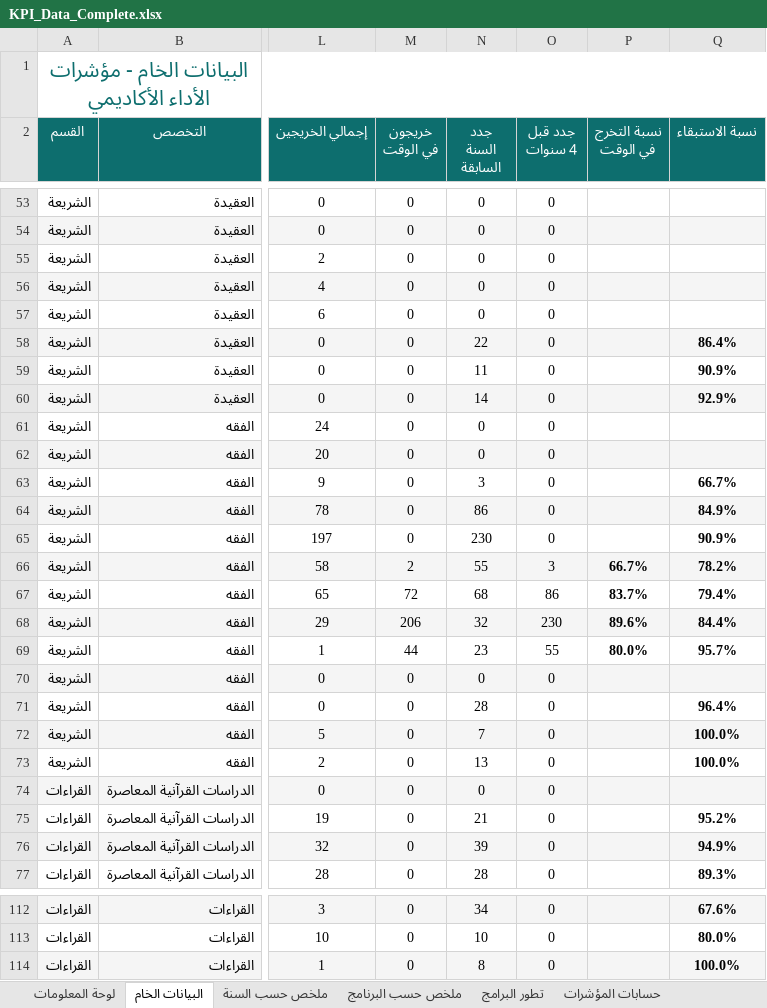
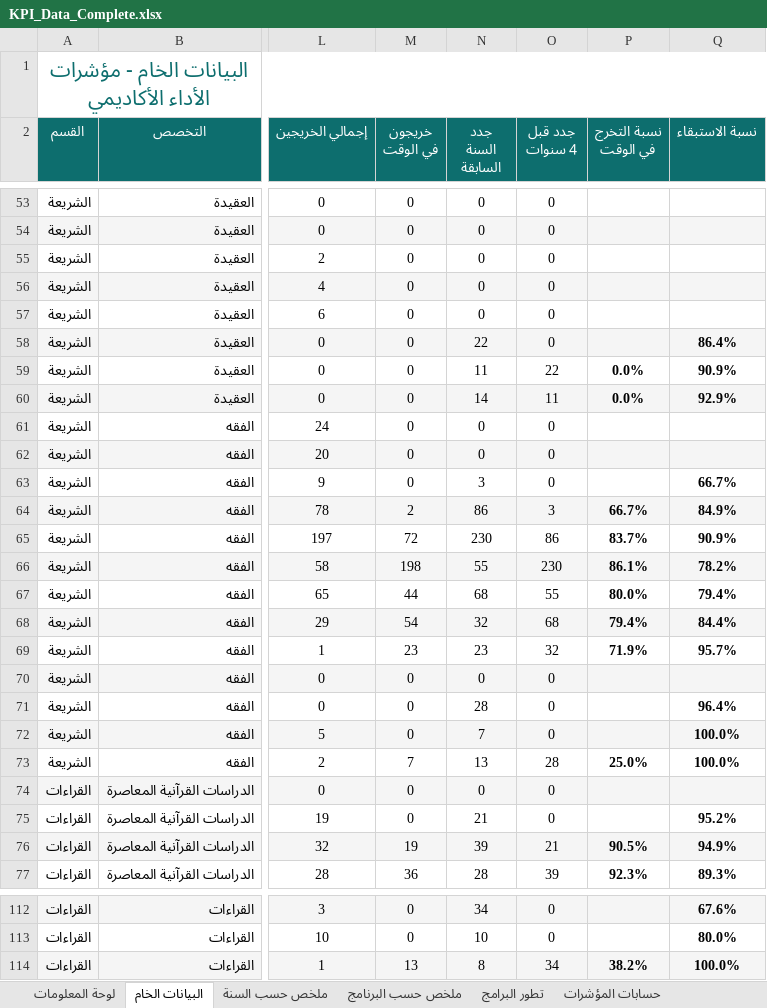
Before and after one commit to majed354/KPI_TaifShare3h, an Excel workbook: data/KPI_Data_Complete.xlsx, sheet البيانات الخام, drawn as a sheet; only a part is shown, gaps mark what is left out; values as stored, in another font and other column widths than the file's, no borders; the diff covers the shown part only; the diff names each change by its address in the sheet, - before the commit and + after, or states it on an @@ line.

```diff
--- a/data/KPI_Data_Complete.xlsx (sheet البيانات الخام)
+++ b/data/KPI_Data_Complete.xlsx (sheet البيانات الخام)
-O59 (جدد قبل 4 سنوات): 0
+O59 (جدد قبل 4 سنوات): 22
-P59:P60 (نسبة التخرج في الوقت): (empty)
+P59:P60 (نسبة التخرج في الوقت): 0.0%
-O60 (جدد قبل 4 سنوات): 0
+O60 (جدد قبل 4 سنوات): 11
-M64 (خريجون في الوقت): 0
+M64 (خريجون في الوقت): 2
-O64 (جدد قبل 4 سنوات): 0
+O64 (جدد قبل 4 سنوات): 3
-P64 (نسبة التخرج في الوقت): (empty)
+P64 (نسبة التخرج في الوقت): 66.7%
-M65 (خريجون في الوقت): 0
+M65 (خريجون في الوقت): 72
-O65 (جدد قبل 4 سنوات): 0
+O65 (جدد قبل 4 سنوات): 86
-P65 (نسبة التخرج في الوقت): (empty)
+P65 (نسبة التخرج في الوقت): 83.7%
-M66 (خريجون في الوقت): 2
+M66 (خريجون في الوقت): 198
-O66 (جدد قبل 4 سنوات): 3
+O66 (جدد قبل 4 سنوات): 230
-P66 (نسبة التخرج في الوقت): 66.7%
+P66 (نسبة التخرج في الوقت): 86.1%
-M67 (خريجون في الوقت): 72
+M67 (خريجون في الوقت): 44
-O67 (جدد قبل 4 سنوات): 86
+O67 (جدد قبل 4 سنوات): 55
-P67 (نسبة التخرج في الوقت): 83.7%
+P67 (نسبة التخرج في الوقت): 80.0%
-M68 (خريجون في الوقت): 206
+M68 (خريجون في الوقت): 54
-O68 (جدد قبل 4 سنوات): 230
+O68 (جدد قبل 4 سنوات): 68
-P68 (نسبة التخرج في الوقت): 89.6%
+P68 (نسبة التخرج في الوقت): 79.4%
-M69 (خريجون في الوقت): 44
+M69 (خريجون في الوقت): 23
-O69 (جدد قبل 4 سنوات): 55
+O69 (جدد قبل 4 سنوات): 32
-P69 (نسبة التخرج في الوقت): 80.0%
+P69 (نسبة التخرج في الوقت): 71.9%
-M73 (خريجون في الوقت): 0
+M73 (خريجون في الوقت): 7
-O73 (جدد قبل 4 سنوات): 0
+O73 (جدد قبل 4 سنوات): 28
-P73 (نسبة التخرج في الوقت): (empty)
+P73 (نسبة التخرج في الوقت): 25.0%
-M76 (خريجون في الوقت): 0
+M76 (خريجون في الوقت): 19
-O76 (جدد قبل 4 سنوات): 0
+O76 (جدد قبل 4 سنوات): 21
-P76 (نسبة التخرج في الوقت): (empty)
+P76 (نسبة التخرج في الوقت): 90.5%
-M77 (خريجون في الوقت): 0
+M77 (خريجون في الوقت): 36
-O77 (جدد قبل 4 سنوات): 0
+O77 (جدد قبل 4 سنوات): 39
-P77 (نسبة التخرج في الوقت): (empty)
+P77 (نسبة التخرج في الوقت): 92.3%
-M114 (خريجون في الوقت): 0
+M114 (خريجون في الوقت): 13
-O114 (جدد قبل 4 سنوات): 0
+O114 (جدد قبل 4 سنوات): 34
-P114 (نسبة التخرج في الوقت): (empty)
+P114 (نسبة التخرج في الوقت): 38.2%
```
Also changed, not shown: 63 edited cells elsewhere in this sheet, sheet حسابات المؤشرات, sheet لوحة المعلومات, sheet ملخص حسب البرنامج, sheet ملخص حسب السنة, 3 other files.
